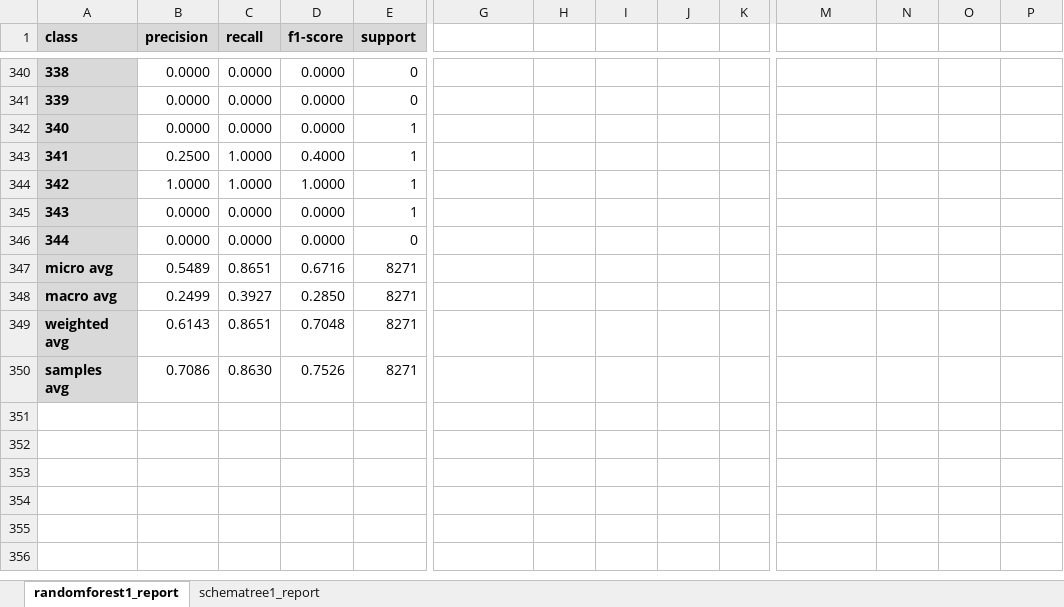
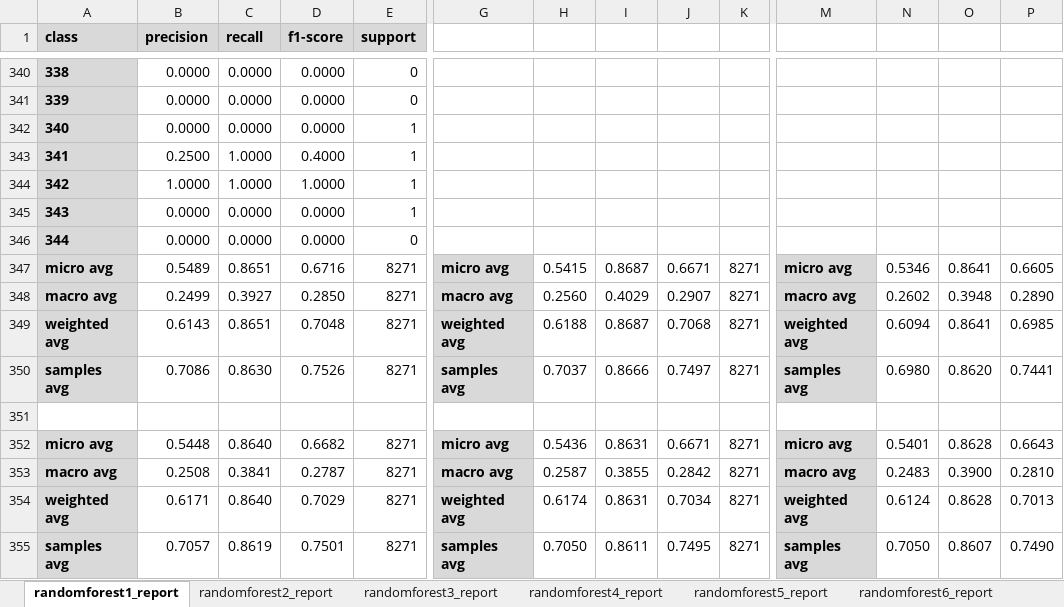
Before and after one commit to Y0t4n/Openstreetmap_Random_Forest, an Excel workbook: classification_reports.xlsx, sheet randomforest1_report, drawn as a sheet; only a part is shown, gaps mark what is left out; values as stored, in another font and other column widths than the file's, no borders; conditional formats not drawn; removed rows and columns are numbered as before the commit, all else as after; rows hold the shown columns only; the diff names each change by its address in the sheet, - before the commit and + after, or states it on an @@ line.

```diff
--- a/classification_reports.xlsx (sheet randomforest1_report)
+++ b/classification_reports.xlsx (sheet randomforest1_report)
+sheet tab: randomforest2_report
+sheet tab: randomforest3_report
+sheet tab: randomforest4_report
+sheet tab: randomforest5_report
+sheet tab: randomforest6_report
-row 347: micro avg | 0.5489 | 0.8651 | 0.6716 | 8271
-row 348: macro avg | 0.2499 | 0.3927 | 0.2850 | 8271
-row 349: weighted avg | 0.6143 | 0.8651 | 0.7048 | 8271
+row 347: micro avg | 0.5489 | 0.8651 | 0.6716 | 8271 | micro avg | 0.5415 | 0.8687 | 0.6671 | 8271 | micro avg | 0.5346 | 0.8641 | 0.6605
+row 348: macro avg | 0.2499 | 0.3927 | 0.2850 | 8271 | macro avg | 0.2560 | 0.4029 | 0.2907 | 8271 | macro avg | 0.2602 | 0.3948 | 0.2890
+row 349: weighted avg | 0.6143 | 0.8651 | 0.7048 | 8271 | weighted avg | 0.6188 | 0.8687 | 0.7068 | 8271 | weighted avg | 0.6094 | 0.8641 | 0.6985
+row 350: samples avg | 0.7086 | 0.8630 | 0.7526 | 8271 | samples avg | 0.7037 | 0.8666 | 0.7497 | 8271 | samples avg | 0.6980 | 0.8620 | 0.7441
-row 351: samples avg | 0.7086 | 0.8630 | 0.7526 | 8271
+row 351: (empty)
-A351 fill: #D9D9D9
+A351 fill: none
+row 352: micro avg | 0.5448 | 0.8640 | 0.6682 | 8271 | micro avg | 0.5436 | 0.8631 | 0.6671 | 8271 | micro avg | 0.5401 | 0.8628 | 0.6643
+row 353: macro avg | 0.2508 | 0.3841 | 0.2787 | 8271 | macro avg | 0.2587 | 0.3855 | 0.2842 | 8271 | macro avg | 0.2483 | 0.3900 | 0.2810
+row 354: weighted avg | 0.6171 | 0.8640 | 0.7029 | 8271 | weighted avg | 0.6174 | 0.8631 | 0.7034 | 8271 | weighted avg | 0.6124 | 0.8628 | 0.7013
+row 355: samples avg | 0.7057 | 0.8619 | 0.7501 | 8271 | samples avg | 0.7050 | 0.8611 | 0.7495 | 8271 | samples avg | 0.7050 | 0.8607 | 0.7490
```
Also changed, not shown: other sheet tabs, 18 other files.
